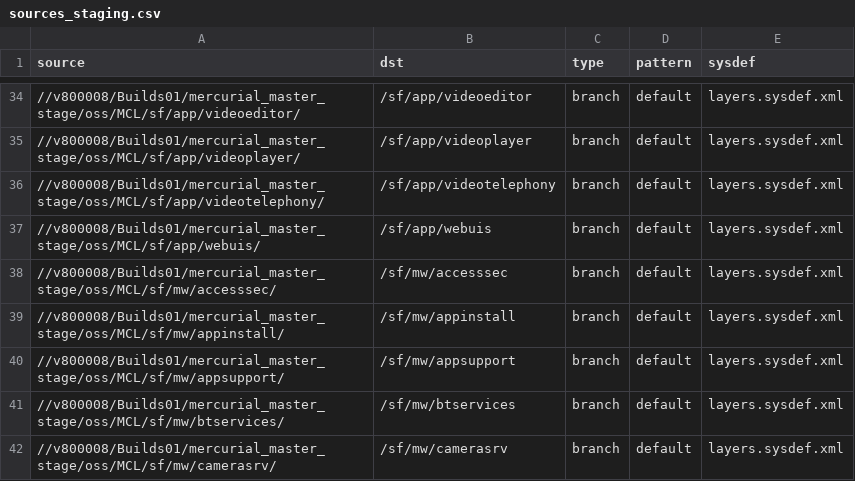
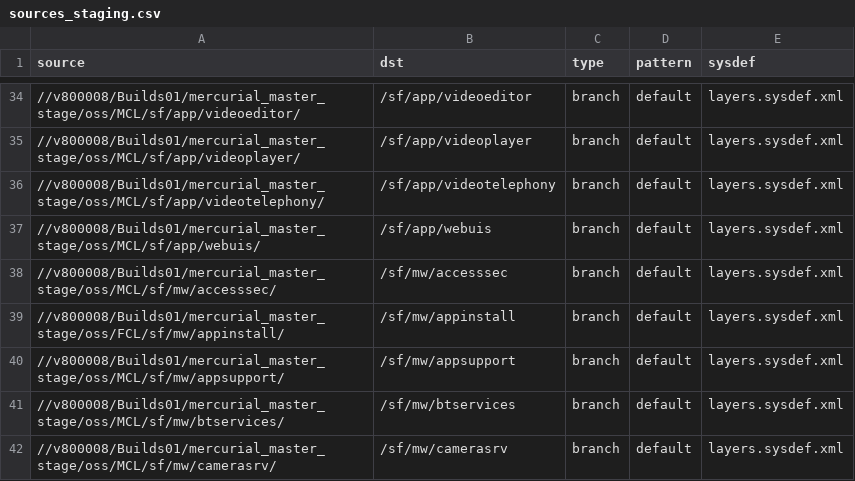
Before and after one commit to SymbianSource/oss.FCL.sftools.fbf.projects.platforms, a CSV file: symbian4/single/sources_staging.csv, drawn as a sheet; only a part is shown, gaps mark what is left out.

Commit message:
move appinstall to FCL for Bug 2548

```diff
--- a/symbian4/single/sources_staging.csv
+++ b/symbian4/single/sources_staging.csv
@@ -38,3 +38,3 @@ source,dst,type,pattern,sysdef
 //v800008/Builds01/mercurial_master_stage/oss/MCL/sf/mw/accesssec/,/sf/mw/accesssec,branch,default,layers.sysdef.xml
-//v800008/Builds01/mercurial_master_stage/oss/MCL/sf/mw/appinstall/,/sf/mw/appinstall,branch,default,layers.sysdef.xml
+//v800008/Builds01/mercurial_master_stage/oss/FCL/sf/mw/appinstall/,/sf/mw/appinstall,branch,default,layers.sysdef.xml
 //v800008/Builds01/mercurial_master_stage/oss/MCL/sf/mw/appsupport/,/sf/mw/appsupport,branch,default,layers.sysdef.xml
```
